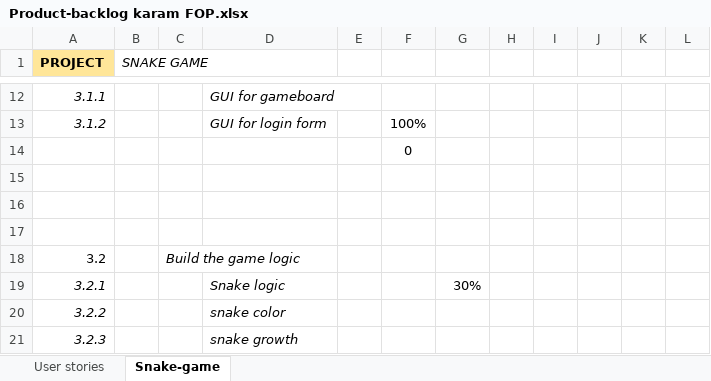
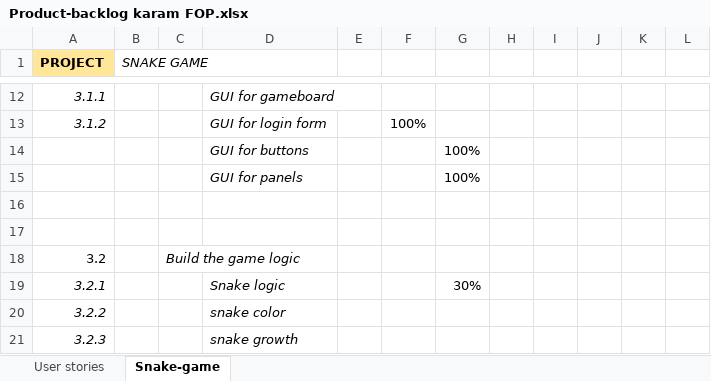
Before and after one commit to karamjee/PROG5001A2, an Excel workbook: Product-backlog karam FOP.xlsx, sheet Snake-game, drawn as a sheet; only a part is shown, gaps mark what is left out; values as stored, in another font and other column widths than the file's, no borders; removed rows and columns are numbered as before the commit, all else as after; the diff names each change by its address in the sheet, - before the commit and + after, or states it on an @@ line.

Commit message:
Backlog sheet excel
week-9 backlog

```diff
--- a/Product-backlog karam FOP.xlsx (sheet Snake-game)
+++ b/Product-backlog karam FOP.xlsx (sheet Snake-game)
-row 14:  |  |  |  |  | 0
-row 14: (empty)
+row 14:  |  |  | GUI for buttons |  |  | 100%
+row 15:  |  |  | GUI for panels |  |  | 100%
```
